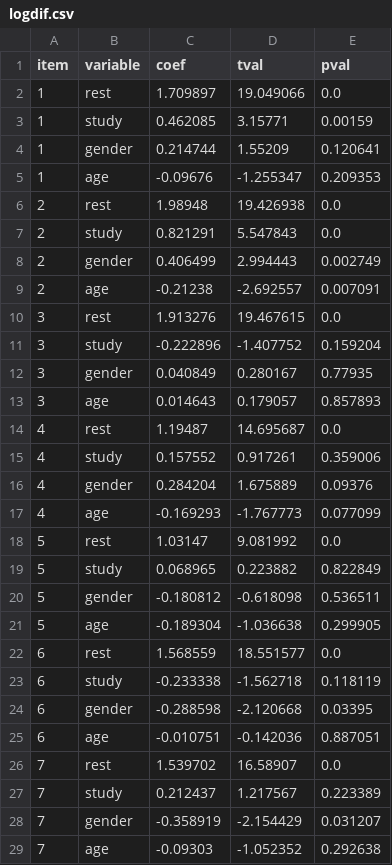
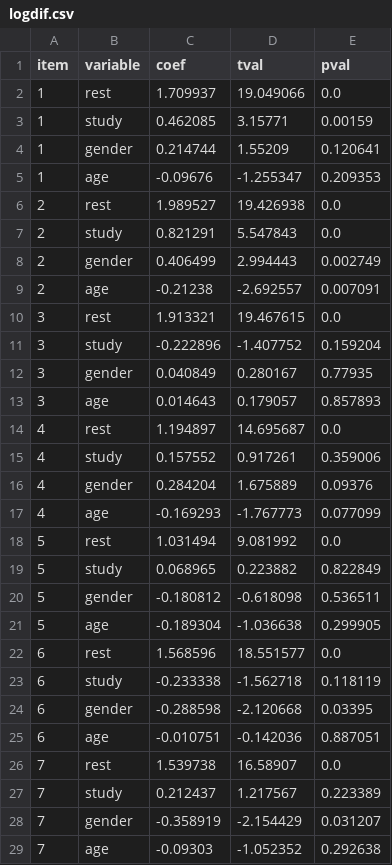
Before and after one commit to szorowi1/mace-irt, a CSV file: analysis/stan_results/logdif.csv, drawn as a sheet; only a part is shown; the diff covers the shown part only.

```diff
--- a/analysis/stan_results/logdif.csv
+++ b/analysis/stan_results/logdif.csv
@@ -1,3 +1,3 @@
 item,variable,coef,tval,pval
-1,rest,1.709897,19.049066,0.0
+1,rest,1.709937,19.049066,0.0
 1,study,0.462085,3.15771,0.00159
@@ -5,3 +5,3 @@ item,variable,coef,tval,pval
 1,age,-0.09676,-1.255347,0.209353
-2,rest,1.98948,19.426938,0.0
+2,rest,1.989527,19.426938,0.0
 2,study,0.821291,5.547843,0.0
@@ -9,3 +9,3 @@ item,variable,coef,tval,pval
 2,age,-0.21238,-2.692557,0.007091
-3,rest,1.913276,19.467615,0.0
+3,rest,1.913321,19.467615,0.0
 3,study,-0.222896,-1.407752,0.159204
@@ -13,3 +13,3 @@ item,variable,coef,tval,pval
 3,age,0.014643,0.179057,0.857893
-4,rest,1.19487,14.695687,0.0
+4,rest,1.194897,14.695687,0.0
 4,study,0.157552,0.917261,0.359006
@@ -17,3 +17,3 @@ item,variable,coef,tval,pval
 4,age,-0.169293,-1.767773,0.077099
-5,rest,1.03147,9.081992,0.0
+5,rest,1.031494,9.081992,0.0
 5,study,0.068965,0.223882,0.822849
@@ -21,3 +21,3 @@ item,variable,coef,tval,pval
 5,age,-0.189304,-1.036638,0.299905
-6,rest,1.568559,18.551577,0.0
+6,rest,1.568596,18.551577,0.0
 6,study,-0.233338,-1.562718,0.118119
@@ -25,3 +25,3 @@ item,variable,coef,tval,pval
 6,age,-0.010751,-0.142036,0.887051
-7,rest,1.539702,16.58907,0.0
+7,rest,1.539738,16.58907,0.0
 7,study,0.212437,1.217567,0.223389
```
Also changed, not shown: 11 added rows, 11 removed rows and 51 edited cells elsewhere in this file, analysis/data/covariates.csv, 14 other files.
